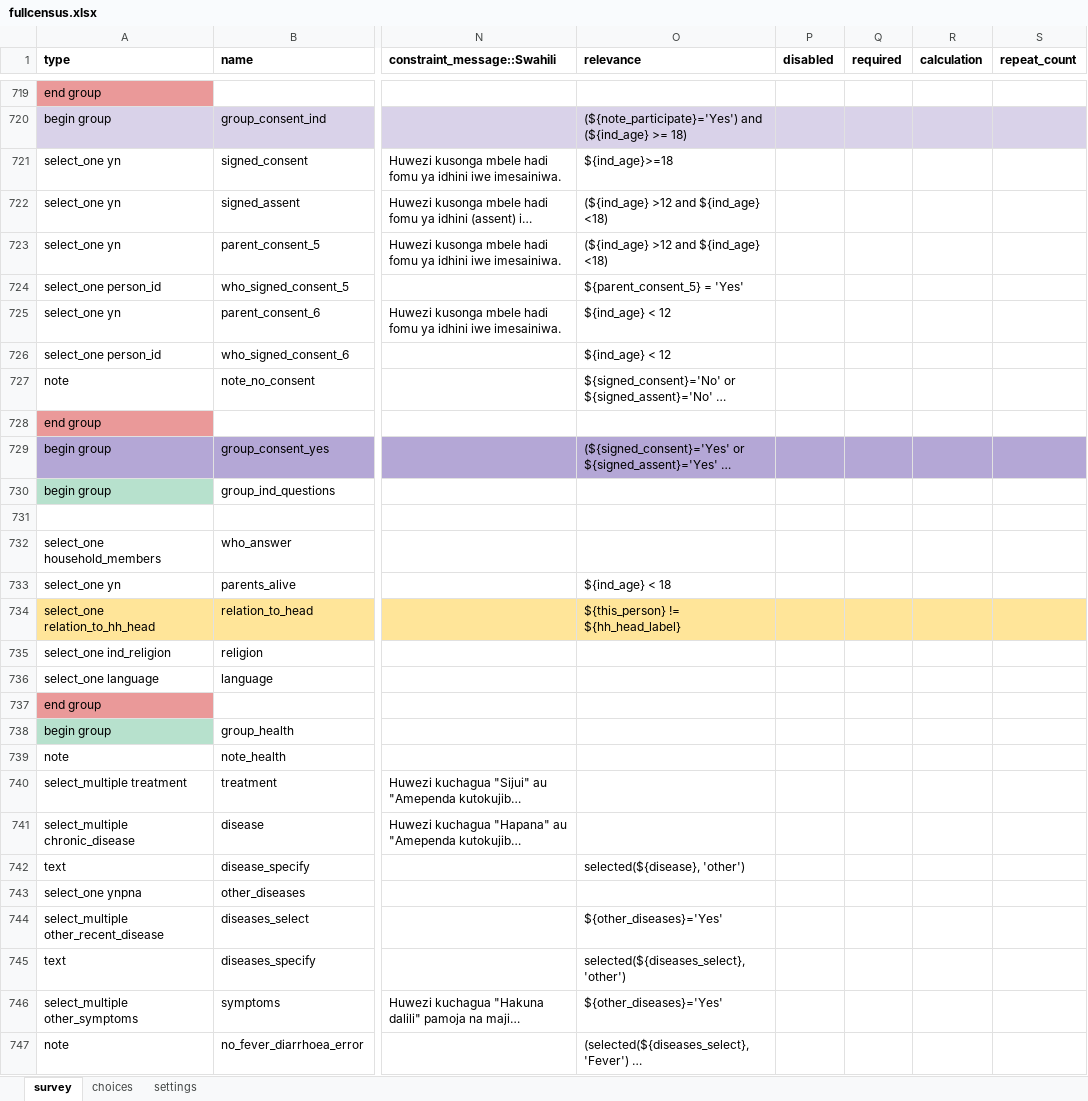
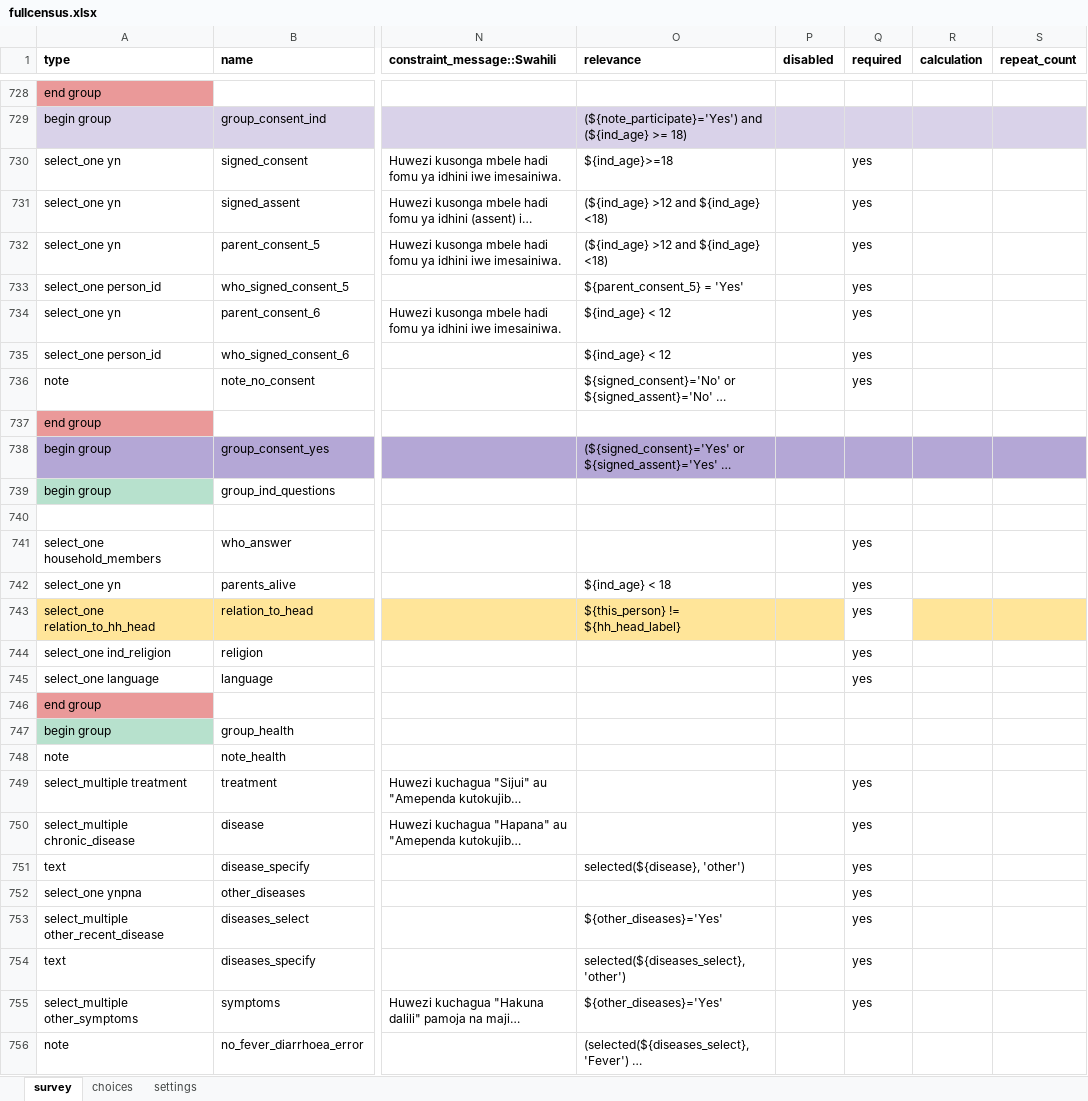
Before and after one commit to EldoElobolobo/bohemia, an Excel workbook: forms/fullcensus/fullcensus.xlsx, sheet survey, drawn as a sheet; only a part is shown, gaps mark what is left out; long unchanged cells end in …; values as stored, in another font and other column widths than the file's, no borders; charts and pictures and conditional formats not drawn; addresses are those after the commit; the diff covers the shown part only; the diff names each change by its address in the sheet, - before the commit and + after, or states it on an @@ line.

```diff
--- a/forms/fullcensus/fullcensus.xlsx (sheet survey)
+++ b/forms/fullcensus/fullcensus.xlsx (sheet survey)
-Q730:Q736 (required): (empty)
+Q730:Q736 (required): yes
-Q741:Q745 (required): (empty)
+Q741:Q745 (required): yes
-Q743 fill: #FFE599
+Q743 fill: none
-Q749:Q755 (required): (empty)
+Q749:Q755 (required): yes
```
Also changed, not shown: 9 added rows, 2 moved rows, 259 edited cells and cell formats elsewhere in this sheet, sheet settings, 3 other files.
